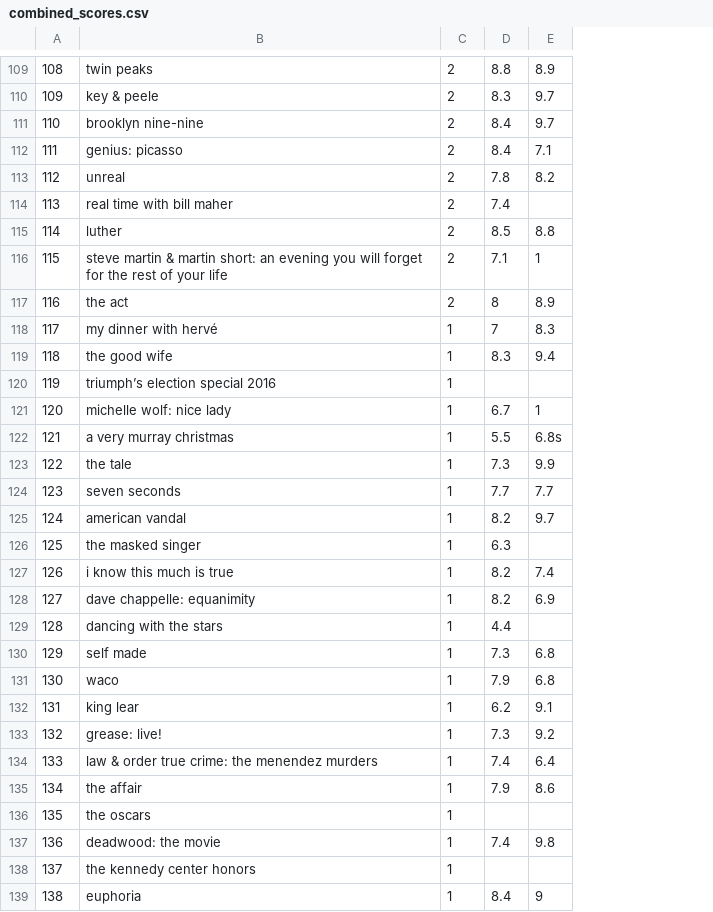
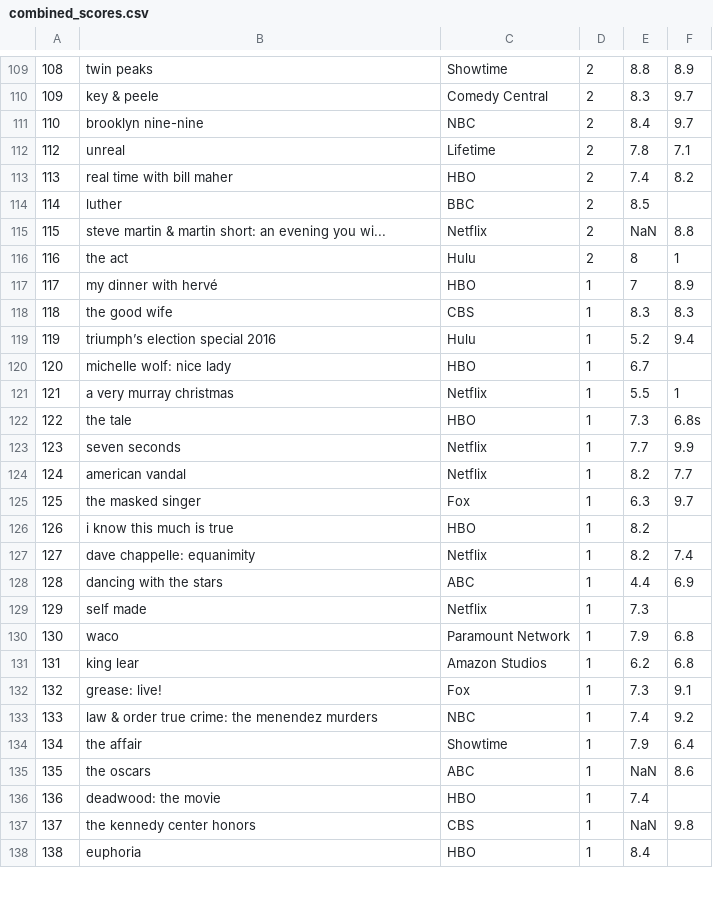
Before and after one commit to stephenbretscher/Full_Stack_Analysis_of_TV_Viewing_Habits, a CSV file: CSVs/CSVs_for_SQL/combined_scores.csv, drawn as a sheet; only a part is shown, gaps mark what is left out; removed rows and columns are numbered as before the commit, all else as after; the diff covers the shown part only; the diff names each change by its address in the sheet, - before the commit and + after, or states it on an @@ line.

Commit message:
Add files via upload

```diff
--- a/CSVs/CSVs_for_SQL/combined_scores.csv
+++ b/CSVs/CSVs_for_SQL/combined_scores.csv
+column C, rows 109-114: Showtime | Comedy Central | NBC | Lifetime | HBO | BBC; rows 116-138: Hulu | HBO | CBS | Hulu | HBO | Netflix | HBO | Netflix | Netflix | Fox | HBO | Netflix | ABC | Netflix | Paramount Network | Amazon Studios | Fox | NBC | Showtime | ABC | HBO | CBS | HBO
-row 112: 111 | genius: picasso | 2 | 8.4 | 7.1
-F112: 8.2
+F112: 7.1
-F113: (empty)
+F113: 8.2
-F114: 8.8
+F114: (empty)
-row 116: 115 | steve martin & martin short: an evening you will forget for the rest of your life | 2 | 7.1 | 1
+row 115: 115 | steve martin & martin short: an evening you wi... | Netflix | 2 | NaN | 8.8
-F116: 8.9
+F116: 1
-F117: 8.3
+F117: 8.9
-F118: 9.4
+F118: 8.3
-E119: (empty)
+E119: 5.2
-F119: (empty)
+F119: 9.4
-F120: 1
+F120: (empty)
-F121: 6.8s
+F121: 1
-F122: 9.9
+F122: 6.8s
-F123: 7.7
+F123: 9.9
-F124: 9.7
+F124: 7.7
-F125: (empty)
+F125: 9.7
-F126: 7.4
+F126: (empty)
-F127: 6.9
+F127: 7.4
-F128: (empty)
+F128: 6.9
-F129: 6.8
+F129: (empty)
-F131: 9.1
+F131: 6.8
-F132: 9.2
+F132: 9.1
-F133: 6.4
+F133: 9.2
-F134: 8.6
+F134: 6.4
-E135: (empty)
+E135: NaN
-F135: (empty)
+F135: 8.6
-F136: 9.8
+F136: (empty)
-E137: (empty)
+E137: NaN
-F137: (empty)
+F137: 9.8
-F138: 9
+F138: (empty)
```
Also changed, not shown: 3 added rows, 2 removed rows and 54 edited cells elsewhere in this file.
